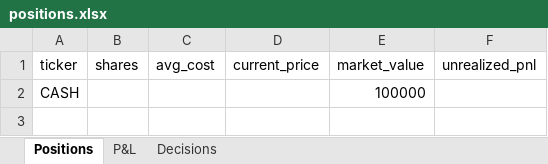
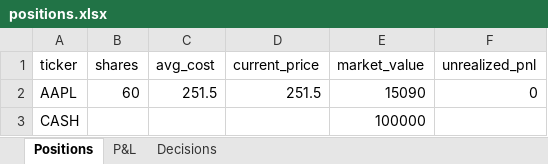
Before and after one commit to NoamDz/AI-Investment-Firm, an Excel workbook: sample_runs/2024-08-07/positions.xlsx, sheet Positions, drawn as a sheet; values as stored, in another font and other column widths than the file's, no borders; the diff names each change by its address in the sheet, - before the commit and + after, or states it on an @@ line.

```diff
--- a/sample_runs/2024-08-07/positions.xlsx (sheet Positions)
+++ b/sample_runs/2024-08-07/positions.xlsx (sheet Positions)
+row 2: AAPL | 60 | 251.5 | 251.5 | 15090 | 0
```
Also changed, not shown: sample_runs/2023-11-08/positions.xlsx, sample_runs/2024-03-13/positions.xlsx, 9 other files.
